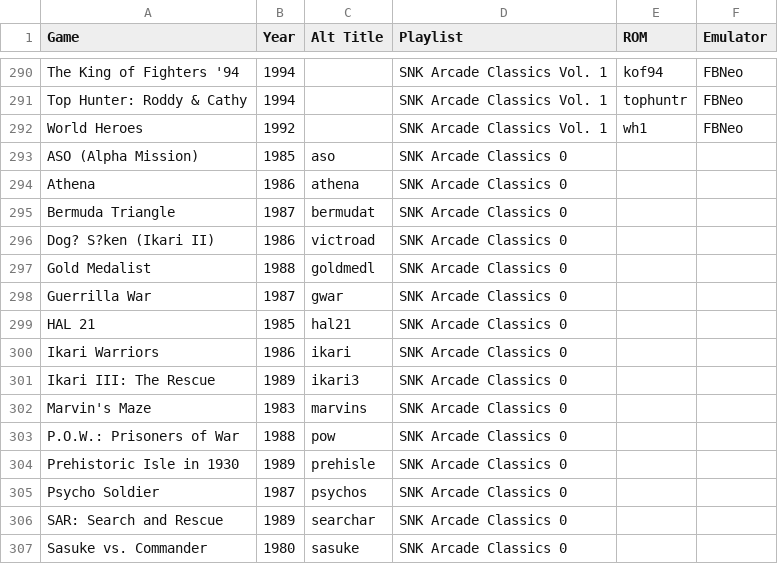
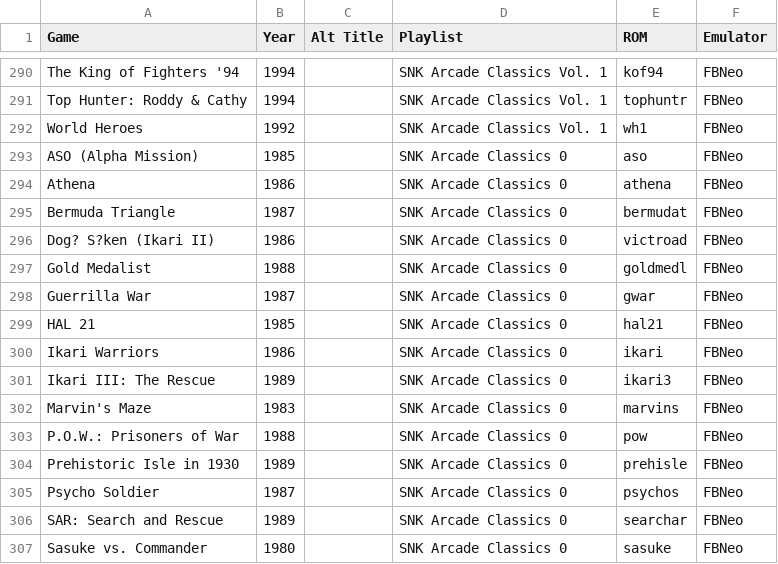
Before and after one commit to balb/lakka-playlists, a CSV file: ArcadePlaylists.csv, drawn as a sheet; only a part is shown, gaps mark what is left out; the diff covers the shown part only.

```diff
--- a/ArcadePlaylists.csv
+++ b/ArcadePlaylists.csv
@@ -292,16 +292,16 @@ Top Hunter: Roddy & Cathy,1994,,SNK Arcade Classics Vol. 1,tophuntr,FBNeo
 World Heroes,1992,,SNK Arcade Classics Vol. 1,wh1,FBNeo
-ASO (Alpha Mission),1985,aso,SNK Arcade Classics 0,,
-Athena,1986,athena,SNK Arcade Classics 0,,
-Bermuda Triangle,1987,bermudat,SNK Arcade Classics 0,,
-Dog? S?ken (Ikari II),1986,victroad,SNK Arcade Classics 0,,
-Gold Medalist,1988,goldmedl,SNK Arcade Classics 0,,
-Guerrilla War,1987,gwar,SNK Arcade Classics 0,,
-HAL 21,1985,hal21,SNK Arcade Classics 0,,
-Ikari Warriors,1986,ikari,SNK Arcade Classics 0,,
-Ikari III: The Rescue,1989,ikari3,SNK Arcade Classics 0,,
-Marvin's Maze,1983,marvins,SNK Arcade Classics 0,,
-P.O.W.: Prisoners of War,1988,pow,SNK Arcade Classics 0,,
-Prehistoric Isle in 1930,1989,prehisle,SNK Arcade Classics 0,,
-Psycho Soldier,1987,psychos,SNK Arcade Classics 0,,
-SAR: Search and Rescue,1989,searchar,SNK Arcade Classics 0,,
-Sasuke vs. Commander,1980,sasuke,SNK Arcade Classics 0,,
+ASO (Alpha Mission),1985,,SNK Arcade Classics 0,aso,FBNeo
+Athena,1986,,SNK Arcade Classics 0,athena,FBNeo
+Bermuda Triangle,1987,,SNK Arcade Classics 0,bermudat,FBNeo
+Dog? S?ken (Ikari II),1986,,SNK Arcade Classics 0,victroad,FBNeo
+Gold Medalist,1988,,SNK Arcade Classics 0,goldmedl,FBNeo
+Guerrilla War,1987,,SNK Arcade Classics 0,gwar,FBNeo
+HAL 21,1985,,SNK Arcade Classics 0,hal21,FBNeo
+Ikari Warriors,1986,,SNK Arcade Classics 0,ikari,FBNeo
+Ikari III: The Rescue,1989,,SNK Arcade Classics 0,ikari3,FBNeo
+Marvin's Maze,1983,,SNK Arcade Classics 0,marvins,FBNeo
+P.O.W.: Prisoners of War,1988,,SNK Arcade Classics 0,pow,FBNeo
+Prehistoric Isle in 1930,1989,,SNK Arcade Classics 0,prehisle,FBNeo
+Psycho Soldier,1987,,SNK Arcade Classics 0,psychos,FBNeo
+SAR: Search and Rescue,1989,,SNK Arcade Classics 0,searchar,FBNeo
+Sasuke vs. Commander,1980,,SNK Arcade Classics 0,sasuke,FBNeo
```
Also changed, not shown: 15 edited cells elsewhere in this file, 1 other file.
